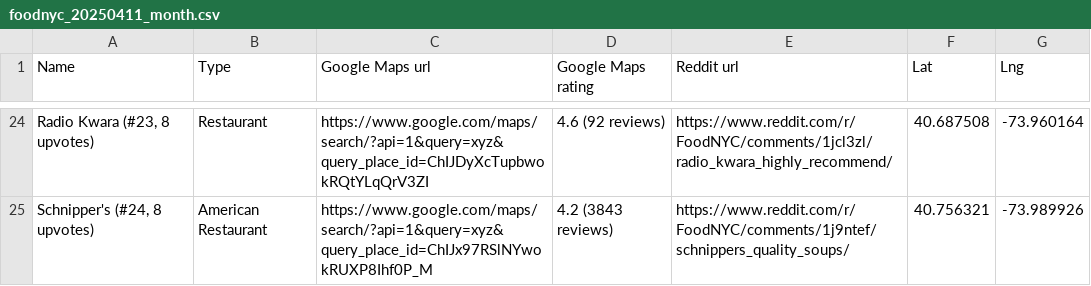
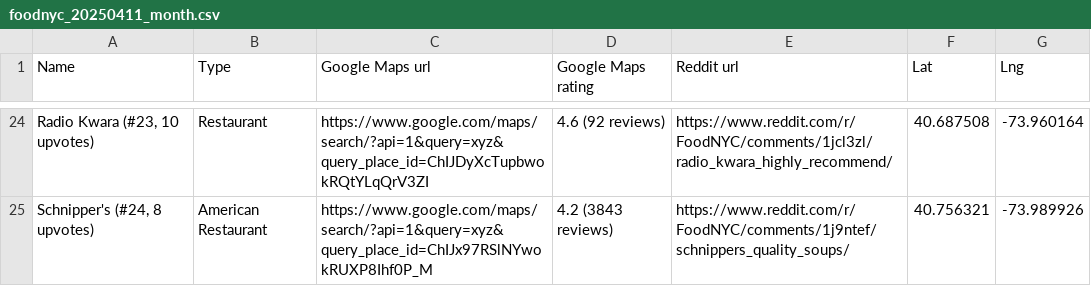
Before and after one commit to tonyjhuang/reddit-to-gmap, a CSV file: out/foodnyc_20250411_month.csv, drawn as a sheet; only a part is shown, gaps mark what is left out; the diff covers the shown part only.

```diff
--- a/out/foodnyc_20250411_month.csv
+++ b/out/foodnyc_20250411_month.csv
@@ -24,2 +24,2 @@ Name,Type,Google Maps url,Google Maps rating,Reddit url,Lat,Lng
-"Radio Kwara (#23, 8 upvotes)",Restaurant,https://www.google.com/maps/search/?api=1&query=xyz&query_place_id=ChIJDyXcTupbwokRQtYLqQrV3ZI,4.6 (92 reviews),https://www.reddit.com/r/FoodNYC/comments/1jcl3zl/radio_kwara_highly_recommend/,40.687508,-73.960164
+"Radio Kwara (#23, 10 upvotes)",Restaurant,https://www.google.com/maps/search/?api=1&query=xyz&query_place_id=ChIJDyXcTupbwokRQtYLqQrV3ZI,4.6 (92 reviews),https://www.reddit.com/r/FoodNYC/comments/1jcl3zl/radio_kwara_highly_recommend/,40.687508,-73.960164
 "Schnipper's (#24, 8 upvotes)",American Restaurant,https://www.google.com/maps/search/?api=1&query=xyz&query_place_id=ChIJx97RSlNYwokRUXP8Ihf0P_M,4.2 (3843 reviews),https://www.reddit.com/r/FoodNYC/comments/1j9ntef/schnippers_quality_soups/,40.756321,-73.989926
```
Also changed, not shown: 6 added rows, 6 removed rows and 20 edited cells elsewhere in this file.
